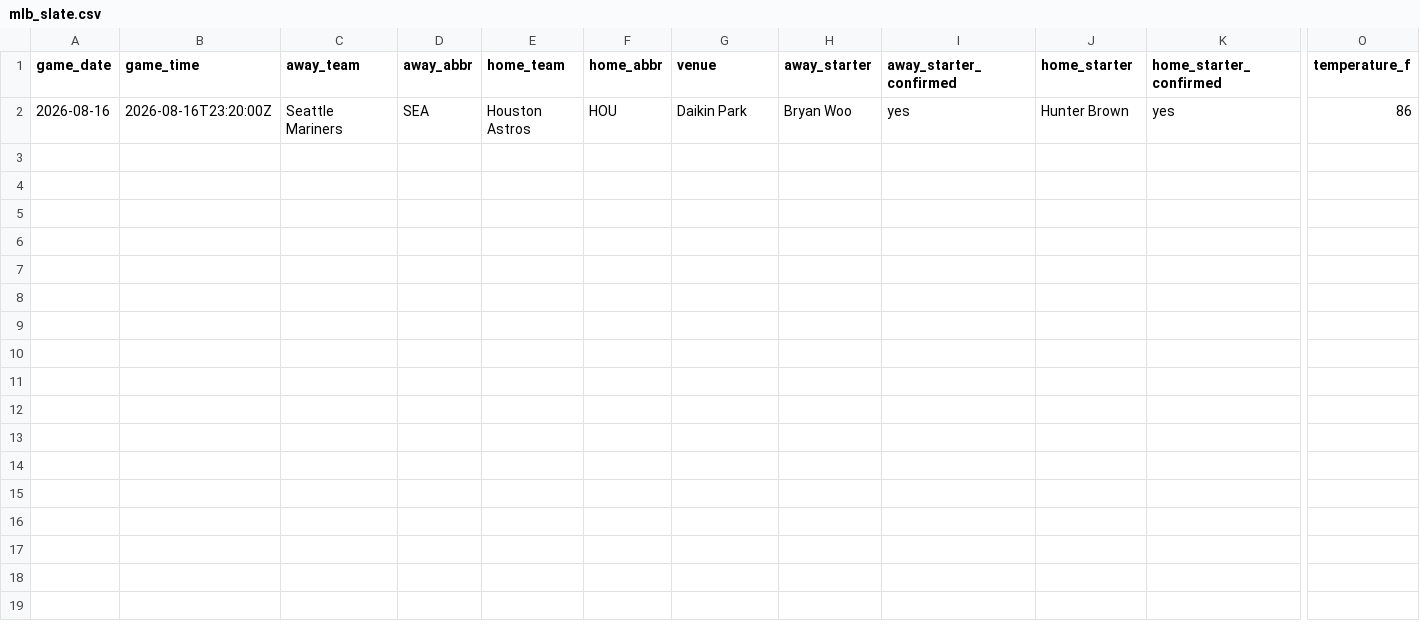
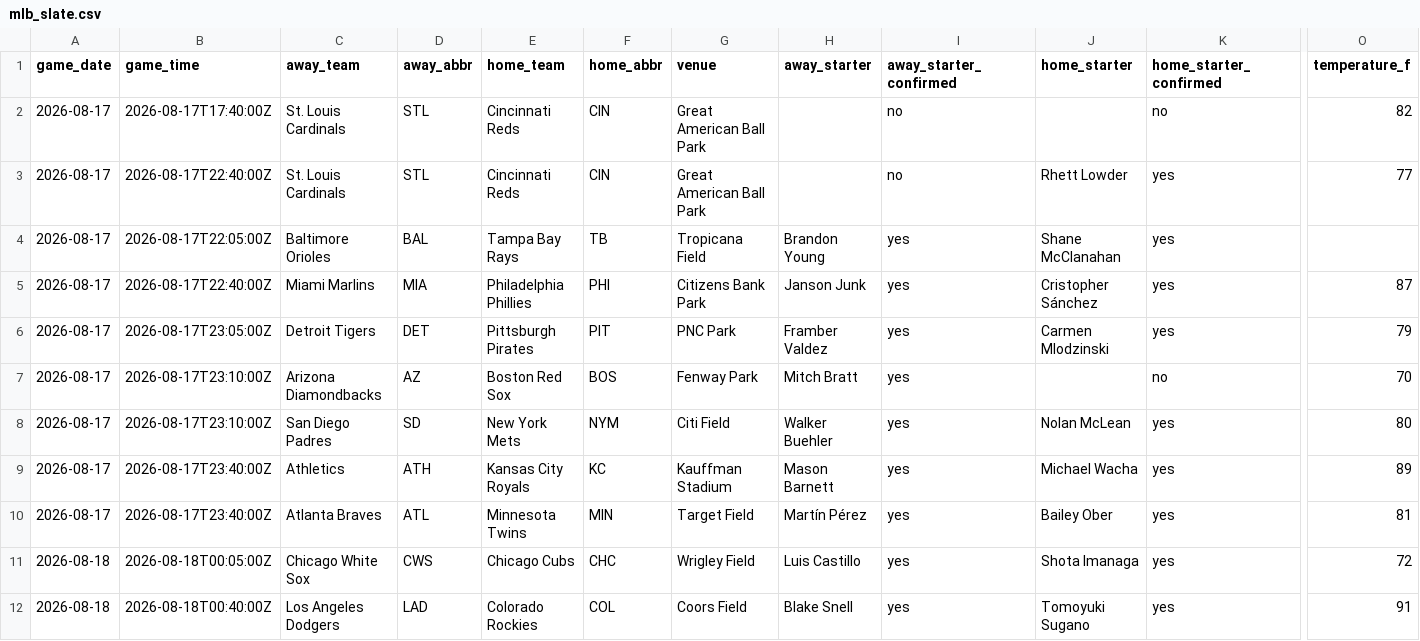
Before and after one commit to ceddto100/Kelly-s-Criterion-calculator, a CSV file: frontend/public/stats/mlb/mlb_slate.csv, drawn as a sheet; only a part is shown, gaps mark what is left out; removed rows and columns are numbered as before the commit, all else as after; rows hold the shown columns only; the diff names each change by its address in the sheet, - before the commit and + after, or states it on an @@ line.

```diff
--- a/frontend/public/stats/mlb/mlb_slate.csv
+++ b/frontend/public/stats/mlb/mlb_slate.csv
-row 2: 2026-08-16 | 2026-08-16T23:20:00Z | Seattle Mariners | SEA | Houston Astros | HOU | Daikin Park | Bryan Woo | yes | Hunter Brown | yes | 86
+row 2: 2026-08-17 | 2026-08-17T17:40:00Z | St. Louis Cardinals | STL | Cincinnati Reds | CIN | Great American Ball Park |  | no |  | no | 82
+row 3: 2026-08-17 | 2026-08-17T22:40:00Z | St. Louis Cardinals | STL | Cincinnati Reds | CIN | Great American Ball Park |  | no | Rhett Lowder | yes | 77
+row 4: 2026-08-17 | 2026-08-17T22:05:00Z | Baltimore Orioles | BAL | Tampa Bay Rays | TB | Tropicana Field | Brandon Young | yes | Shane McClanahan | yes
+row 5: 2026-08-17 | 2026-08-17T22:40:00Z | Miami Marlins | MIA | Philadelphia Phillies | PHI | Citizens Bank Park | Janson Junk | yes | Cristopher Sánchez | yes | 87
+row 6: 2026-08-17 | 2026-08-17T23:05:00Z | Detroit Tigers | DET | Pittsburgh Pirates | PIT | PNC Park | Framber Valdez | yes | Carmen Mlodzinski | yes | 79
+row 7: 2026-08-17 | 2026-08-17T23:10:00Z | Arizona Diamondbacks | AZ | Boston Red Sox | BOS | Fenway Park | Mitch Bratt | yes |  | no | 70
+row 8: 2026-08-17 | 2026-08-17T23:10:00Z | San Diego Padres | SD | New York Mets | NYM | Citi Field | Walker Buehler | yes | Nolan McLean | yes | 80
+row 9: 2026-08-17 | 2026-08-17T23:40:00Z | Athletics | ATH | Kansas City Royals | KC | Kauffman Stadium | Mason Barnett | yes | Michael Wacha | yes | 89
+row 10: 2026-08-17 | 2026-08-17T23:40:00Z | Atlanta Braves | ATL | Minnesota Twins | MIN | Target Field | Martín Pérez | yes | Bailey Ober | yes | 81
+row 11: 2026-08-18 | 2026-08-18T00:05:00Z | Chicago White Sox | CWS | Chicago Cubs | CHC | Wrigley Field | Luis Castillo | yes | Shota Imanaga | yes | 72
+row 12: 2026-08-18 | 2026-08-18T00:40:00Z | Los Angeles Dodgers | LAD | Colorado Rockies | COL | Coors Field | Blake Snell | yes | Tomoyuki Sugano | yes | 91
```
Also changed, not shown: frontend/public/stats/mlb/mlb_bullpen.csv, frontend/public/stats/mlb/mlb_starters.csv, 3 other files.
